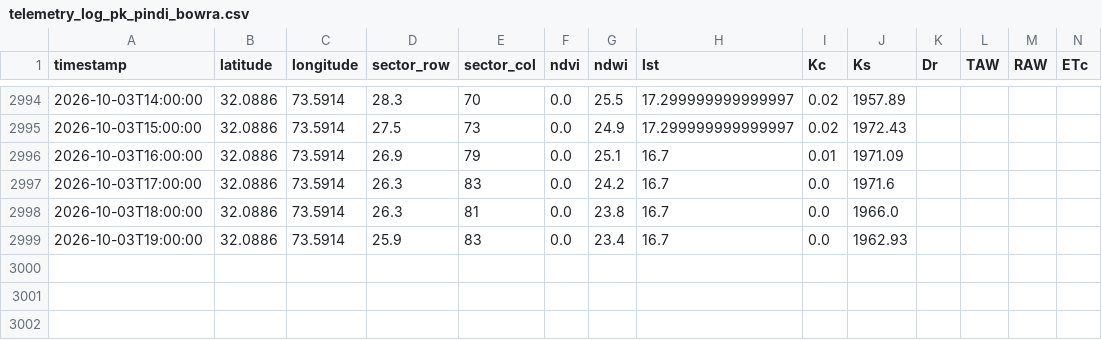
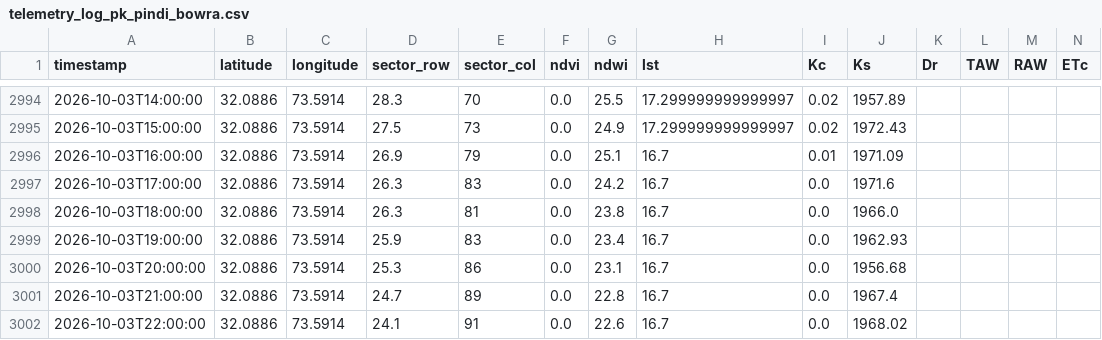
Before and after one commit to umertanveer25/aquavolt-ai-pk, a CSV file: data/pakistan/telemetry_log_pk_pindi_bowra.csv, drawn as a sheet; only a part is shown, gaps mark what is left out; rows hold the shown columns only; the diff names each change by its address in the sheet, - before the commit and + after, or states it on an @@ line.

Commit message:
Auto-sync: Live satellite telemetry ingested

```diff
--- a/data/pakistan/telemetry_log_pk_pindi_bowra.csv
+++ b/data/pakistan/telemetry_log_pk_pindi_bowra.csv
+row 3000: 2026-10-03T20:00:00 | 32.0886 | 73.5914 | 25.3 | 86 | 0.0 | 23.1 | 16.7 | 0.0 | 1956.68
+row 3001: 2026-10-03T21:00:00 | 32.0886 | 73.5914 | 24.7 | 89 | 0.0 | 22.8 | 16.7 | 0.0 | 1967.4
+row 3002: 2026-10-03T22:00:00 | 32.0886 | 73.5914 | 24.1 | 91 | 0.0 | 22.6 | 16.7 | 0.0 | 1968.02
```
Also changed, not shown: data/pakistan/telemetry_log_pk_rri.csv.
